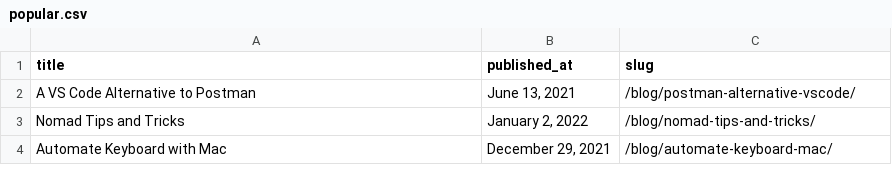
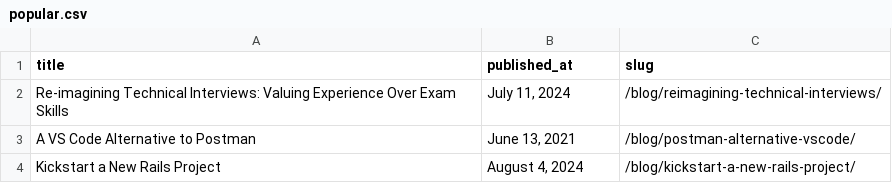
Before and after one commit to danielabar/meblog, a CSV file: src/csv/popular.csv, drawn as a sheet; removed rows and columns are numbered as before the commit, all else as after; the diff names each change by its address in the sheet, - before the commit and + after, or states it on an @@ line.

Commit message:
update popular posts

```diff
--- a/src/csv/popular.csv
+++ b/src/csv/popular.csv
+row 2: Re-imagining Technical Interviews: Valuing Experience Over Exam Skills | July 11, 2024 | /blog/reimagining-technical-interviews/
-row 3: Nomad Tips and Tricks | January 2, 2022 | /blog/nomad-tips-and-tricks/
-row 4: Automate Keyboard with Mac | December 29, 2021 | /blog/automate-keyboard-mac/
+row 4: Kickstart a New Rails Project | August 4, 2024 | /blog/kickstart-a-new-rails-project/
```
